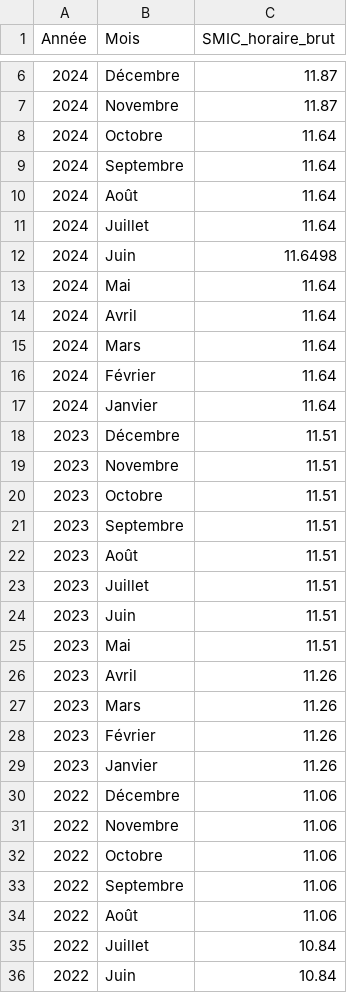
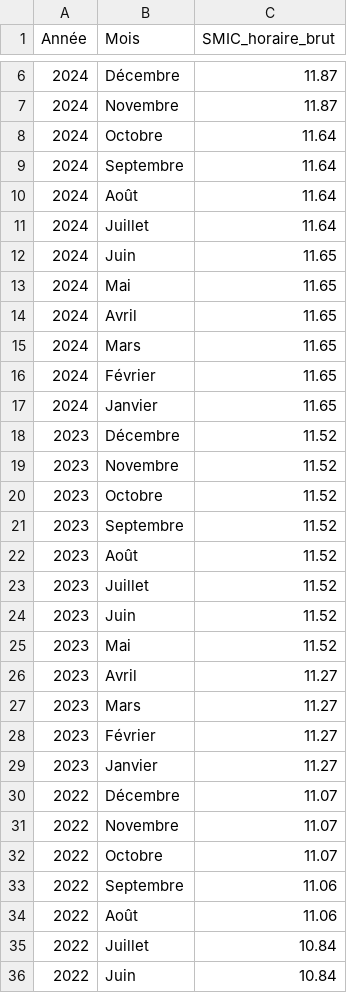
Before and after one commit to Nabil-E-projet/sz-purple, a CSV file: sz-back/data/smic.csv, drawn as a sheet; only a part is shown, gaps mark what is left out.

```diff
--- a/sz-back/data/smic.csv
+++ b/sz-back/data/smic.csv
@@ -11,23 +11,23 @@ Année,Mois,SMIC_horaire_brut
 2024,Juillet,11.64
-2024,Juin,11.6498
-2024,Mai,11.64
-2024,Avril,11.64
-2024,Mars,11.64
-2024,Février,11.64
-2024,Janvier,11.64
-2023,Décembre,11.51
-2023,Novembre,11.51
-2023,Octobre,11.51
-2023,Septembre,11.51
-2023,Août,11.51
-2023,Juillet,11.51
-2023,Juin,11.51
-2023,Mai,11.51
-2023,Avril,11.26
-2023,Mars,11.26
-2023,Février,11.26
-2023,Janvier,11.26
-2022,Décembre,11.06
-2022,Novembre,11.06
-2022,Octobre,11.06
+2024,Juin,11.65
+2024,Mai,11.65
+2024,Avril,11.65
+2024,Mars,11.65
+2024,Février,11.65
+2024,Janvier,11.65
+2023,Décembre,11.52
+2023,Novembre,11.52
+2023,Octobre,11.52
+2023,Septembre,11.52
+2023,Août,11.52
+2023,Juillet,11.52
+2023,Juin,11.52
+2023,Mai,11.52
+2023,Avril,11.27
+2023,Mars,11.27
+2023,Février,11.27
+2023,Janvier,11.27
+2022,Décembre,11.07
+2022,Novembre,11.07
+2022,Octobre,11.07
 2022,Septembre,11.06
```
Also changed, not shown: 11 other files.
